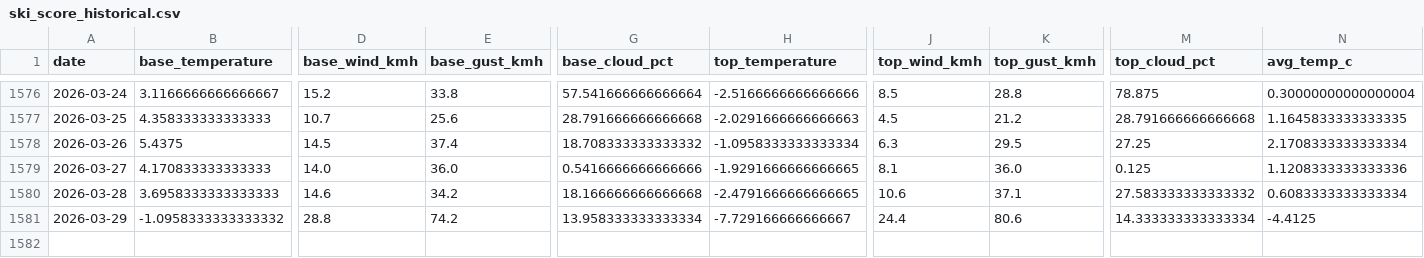
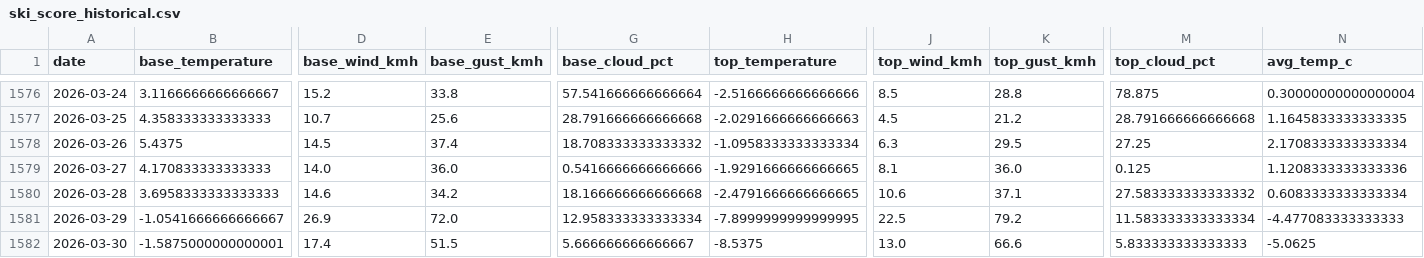
Before and after one commit to CeciliaRodriguez/sierra-nevada-ski-score, a CSV file: data/ski_score_historical.csv, drawn as a sheet; only a part is shown, gaps mark what is left out; rows hold the shown columns only; the diff covers the shown part only; the diff names each change by its address in the sheet, - before the commit and + after, or states it on an @@ line.

```diff
--- a/data/ski_score_historical.csv
+++ b/data/ski_score_historical.csv
-B1581 (base_temperature): -1.0958333333333332
+B1581 (base_temperature): -1.0541666666666667
-D1581 (base_wind_kmh): 28.8
+D1581 (base_wind_kmh): 26.9
-E1581 (base_gust_kmh): 74.2
+E1581 (base_gust_kmh): 72.0
-G1581 (base_cloud_pct): 13.958333333333334
+G1581 (base_cloud_pct): 12.958333333333334
-H1581 (top_temperature): -7.729166666666667
+H1581 (top_temperature): -7.8999999999999995
-J1581 (top_wind_kmh): 24.4
+J1581 (top_wind_kmh): 22.5
-K1581 (top_gust_kmh): 80.6
+K1581 (top_gust_kmh): 79.2
-M1581 (top_cloud_pct): 14.333333333333334
+M1581 (top_cloud_pct): 11.583333333333334
-N1581 (avg_temp_c): -4.4125
+N1581 (avg_temp_c): -4.477083333333333
+row 1582: 2026-03-30 | -1.5875000000000001 | 17.4 | 51.5 | 5.666666666666667 | -8.5375 | 13.0 | 66.6 | 5.833333333333333 | -5.0625
```
Also changed, not shown: 9 edited cells elsewhere in this file, data/ski_data.csv.
